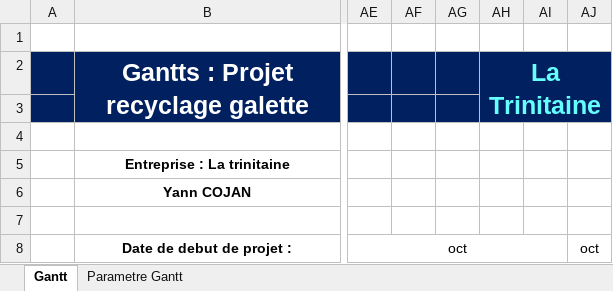
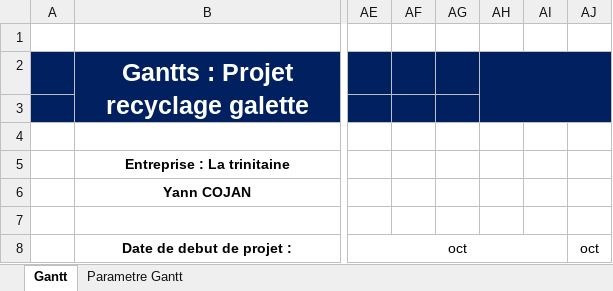
Before and after one commit to CojanYann/Gantt, an Excel workbook: gantt_jumeau_num.xlsx, sheet Gantt, drawn as a sheet; only a part is shown, gaps mark what is left out; values as stored, in another font and other column widths than the file's, no borders; charts and pictures and conditional formats not drawn; the diff names each change by its address in the sheet, - before the commit and + after, or states it on an @@ line.

Commit message:
hugo

```diff
--- a/gantt_jumeau_num.xlsx (sheet Gantt)
+++ b/gantt_jumeau_num.xlsx (sheet Gantt)
-AH2: La Trinitaine
+AH2: (empty)
```
Also changed, not shown: formulas that keep their value, charts or pictures.
